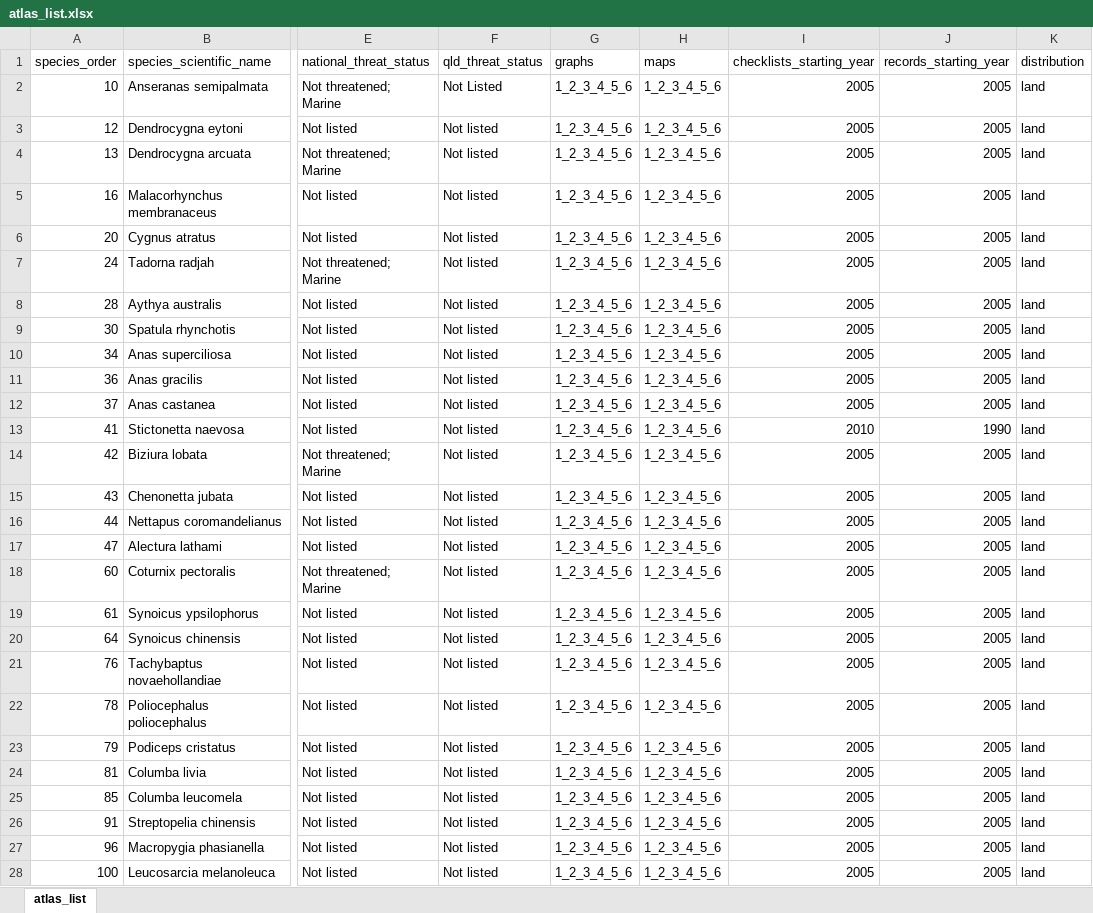
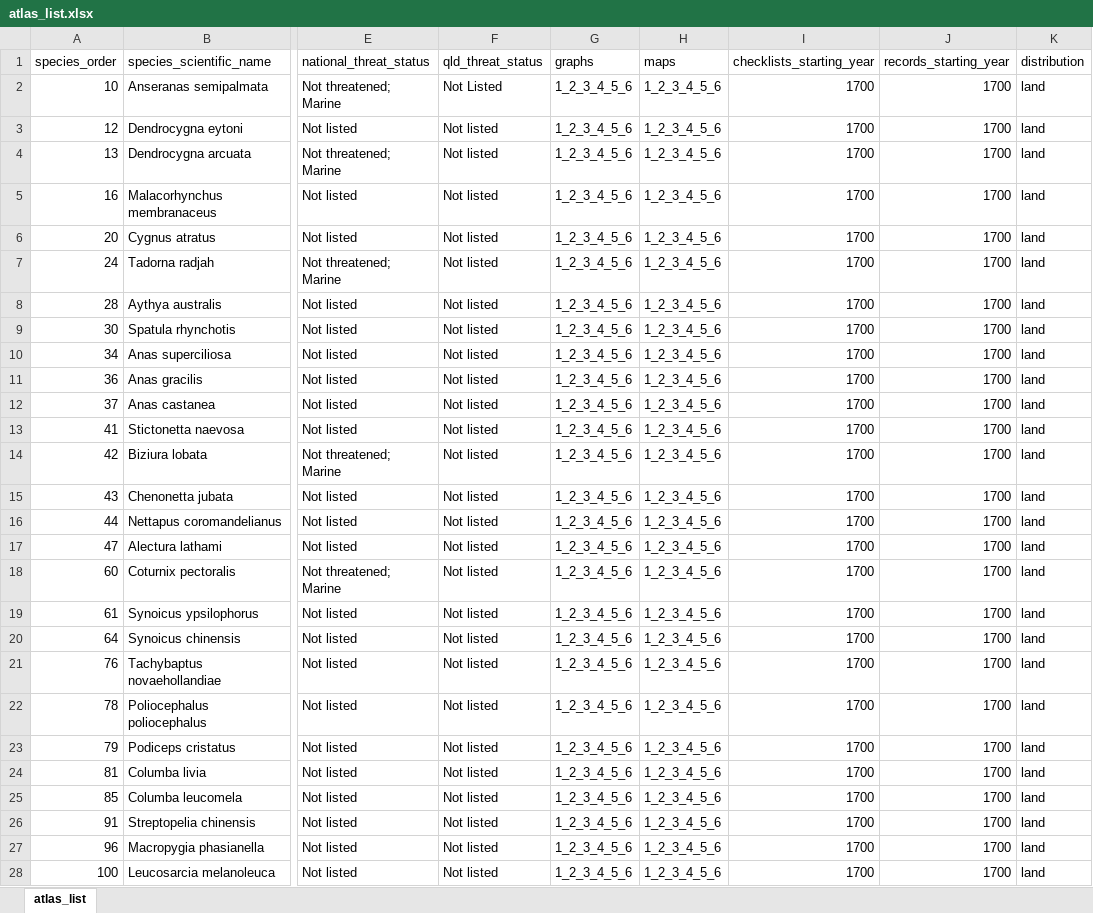
Before and after one commit to bird-team/brisbane-bird-atlas, an Excel workbook: data/species/atlas_list.xlsx, sheet atlas_list, drawn as a sheet; only a part is shown, gaps mark what is left out; values as stored, in another font and other column widths than the file's, no borders; the diff covers the shown part only; the diff names each change by its address in the sheet, - before the commit and + after, or states it on an @@ line.

Commit message:
added checks for spp graphs specified no graphs for spp with no checklists

```diff
--- a/data/species/atlas_list.xlsx (sheet atlas_list)
+++ b/data/species/atlas_list.xlsx (sheet atlas_list)
-I2:I12 (checklists_starting_year): 2005
+I2:I12 (checklists_starting_year): 1700
-J2:J12 (records_starting_year): 2005
+J2:J12 (records_starting_year): 1700
-I13 (checklists_starting_year): 2010
+I13 (checklists_starting_year): 1700
-J13 (records_starting_year): 1990
+J13 (records_starting_year): 1700
-I14:I28 (checklists_starting_year): 2005
+I14:I28 (checklists_starting_year): 1700
-J14:J28 (records_starting_year): 2005
+J14:J28 (records_starting_year): 1700
```
Also changed, not shown: 711 edited cells elsewhere in this sheet, 2 other files.
